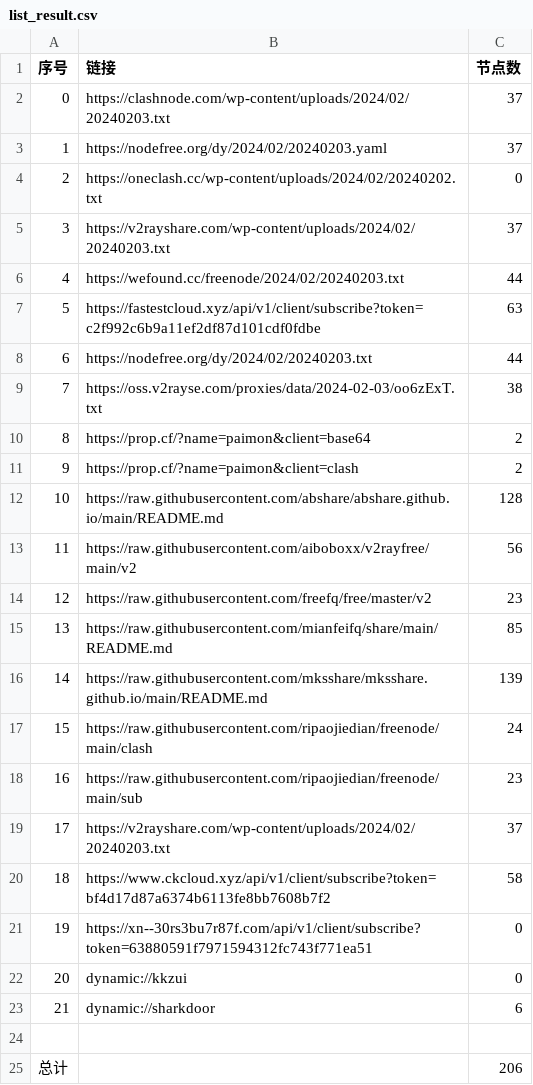
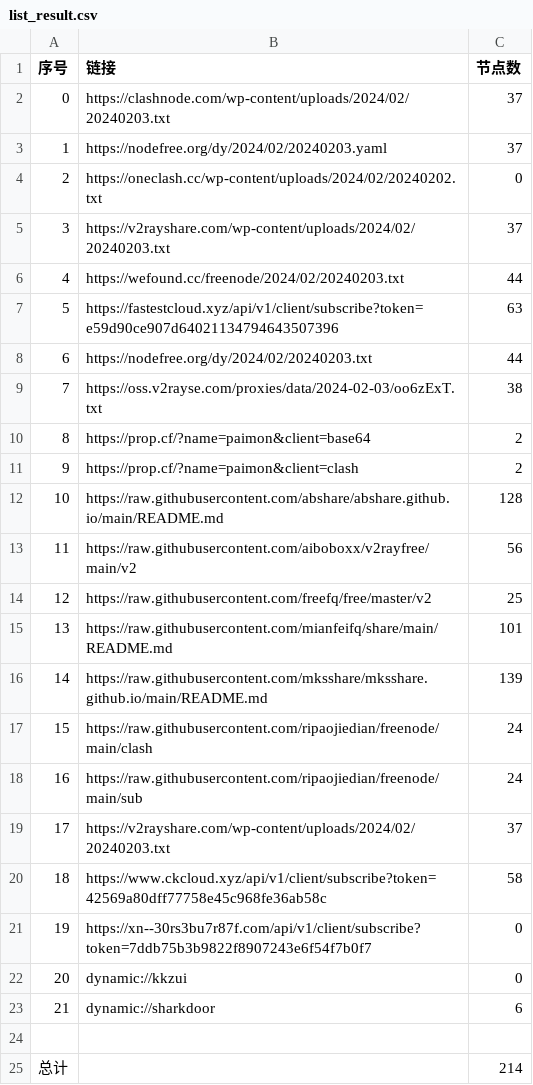
Before and after one commit to chengaopan/AutoMergePublicNodes, a CSV file: list_result.csv, drawn as a sheet.

```diff
--- a/list_result.csv
+++ b/list_result.csv
@@ -6,3 +6,3 @@
 4,https://wefound.cc/freenode/2024/02/20240203.txt,44
-5,https://fastestcloud.xyz/api/v1/client/subscribe?token=c2f992c6b9a11ef2df87d101cdf0fdbe,63
+5,https://fastestcloud.xyz/api/v1/client/subscribe?token=e59d90ce907d64021134794643507396,63
 6,https://nodefree.org/dy/2024/02/20240203.txt,44
@@ -13,10 +13,10 @@
 11,https://raw.githubusercontent.com/aiboboxx/v2rayfree/main/v2,56
-12,https://raw.githubusercontent.com/freefq/free/master/v2,23
-13,https://raw.githubusercontent.com/mianfeifq/share/main/README.md,85
+12,https://raw.githubusercontent.com/freefq/free/master/v2,25
+13,https://raw.githubusercontent.com/mianfeifq/share/main/README.md,101
 14,https://raw.githubusercontent.com/mksshare/mksshare.github.io/main/README.md,139
 15,https://raw.githubusercontent.com/ripaojiedian/freenode/main/clash,24
-16,https://raw.githubusercontent.com/ripaojiedian/freenode/main/sub,23
+16,https://raw.githubusercontent.com/ripaojiedian/freenode/main/sub,24
 17,https://v2rayshare.com/wp-content/uploads/2024/02/20240203.txt,37
-18,https://www.ckcloud.xyz/api/v1/client/subscribe?token=bf4d17d87a6374b6113fe8bb7608b7f2,58
-19,https://xn--30rs3bu7r87f.com/api/v1/client/subscribe?token=63880591f7971594312fc743f771ea51,0
+18,https://www.ckcloud.xyz/api/v1/client/subscribe?token=42569a80dff77758e45c968fe36ab58c,58
+19,https://xn--30rs3bu7r87f.com/api/v1/client/subscribe?token=7ddb75b3b9822f8907243e6f54f7b0f7,0
 20,dynamic://kkzui,0
@@ -24,2 +24,2 @@
 
-总计,,206
+总计,,214
```
Also changed, not shown: 14 other files.
